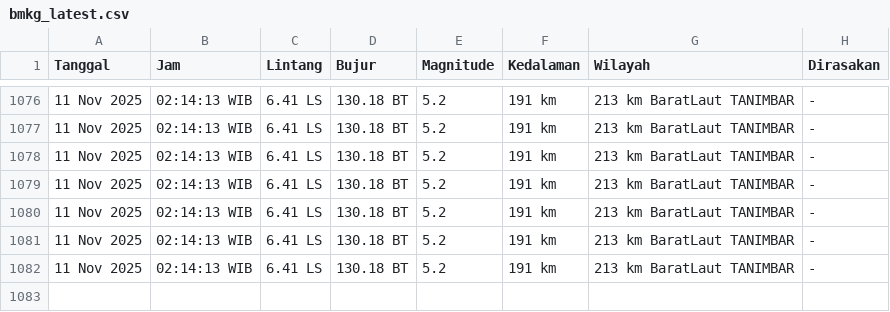
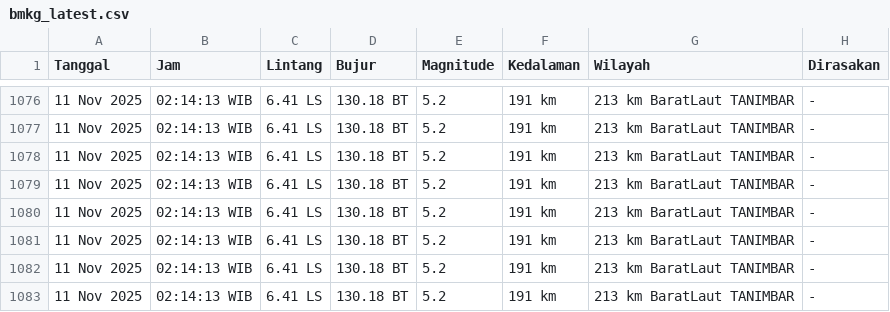
Before and after one commit to yusufrjb/gempa-realtime, a CSV file: data/bmkg_latest.csv, drawn as a sheet; only a part is shown, gaps mark what is left out.

```diff
--- a/data/bmkg_latest.csv
+++ b/data/bmkg_latest.csv
@@ -1082 +1082,2 @@ Tanggal,Jam,Lintang,Bujur,Magnitude,Kedalaman,Wilayah,Dirasakan
 11 Nov 2025,02:14:13 WIB,6.41 LS,130.18 BT,5.2,191 km,213 km BaratLaut TANIMBAR,-
+11 Nov 2025,02:14:13 WIB,6.41 LS,130.18 BT,5.2,191 km,213 km BaratLaut TANIMBAR,-
```
